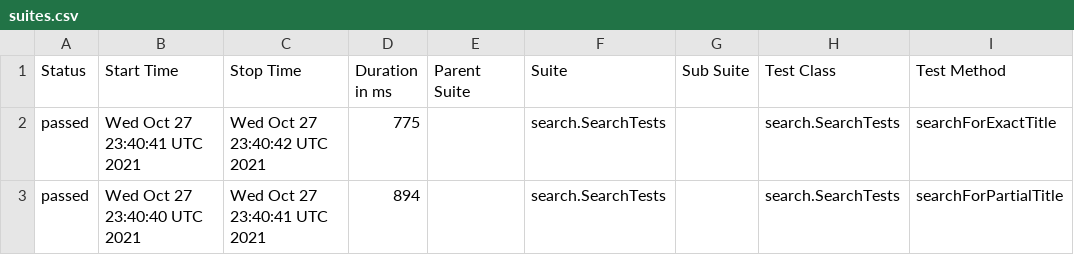
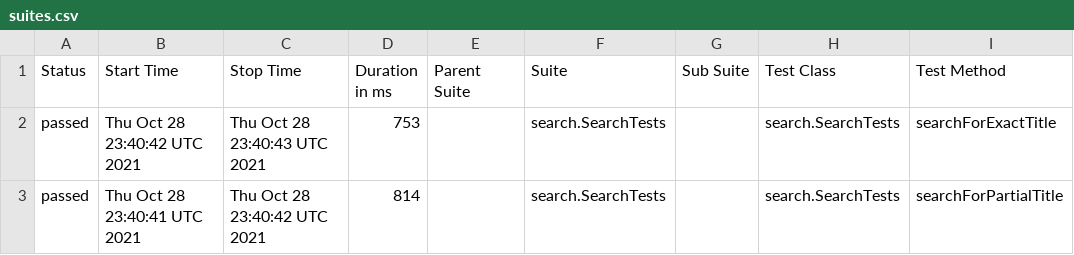
Before and after one commit to reinaldorossetti/playwright-java, a CSV file: chrome/data/suites.csv, drawn as a sheet; only a part is shown; the diff names each change by its address in the sheet, - before the commit and + after, or states it on an @@ line.

```diff
--- a/chrome/data/suites.csv
+++ b/chrome/data/suites.csv
-B2 (Start Time): Wed Oct 27 23:40:41 UTC 2021
+B2 (Start Time): Thu Oct 28 23:40:42 UTC 2021
-C2 (Stop Time): Wed Oct 27 23:40:42 UTC 2021
+C2 (Stop Time): Thu Oct 28 23:40:43 UTC 2021
-D2 (Duration in ms): 775
+D2 (Duration in ms): 753
-B3 (Start Time): Wed Oct 27 23:40:40 UTC 2021
+B3 (Start Time): Thu Oct 28 23:40:41 UTC 2021
-C3 (Stop Time): Wed Oct 27 23:40:41 UTC 2021
+C3 (Stop Time): Thu Oct 28 23:40:42 UTC 2021
-D3 (Duration in ms): 894
+D3 (Duration in ms): 814
```
Also changed, not shown: 17 other files.
